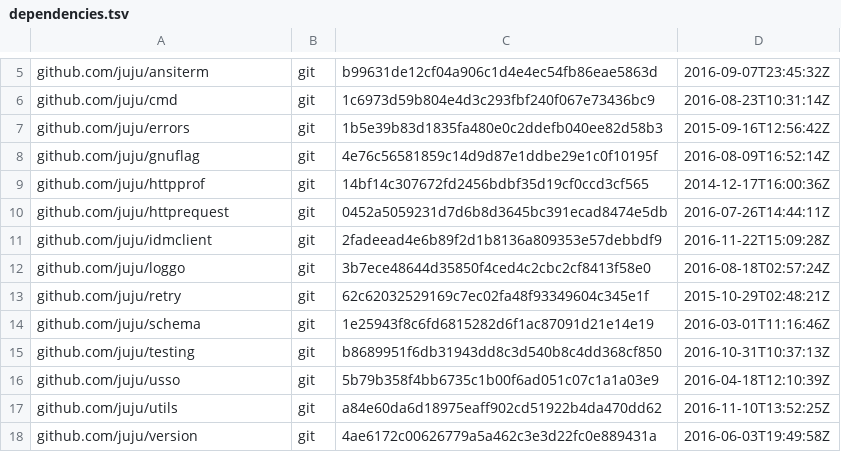
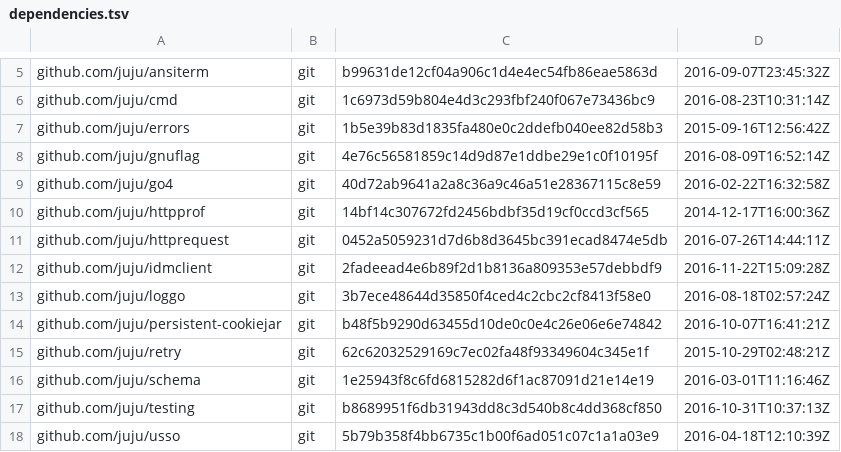
Before and after one commit to canonical/candid, a TSV file: dependencies.tsv, drawn as a sheet; only a part is shown, gaps mark what is left out; the shorter side is filled out with more unchanged rows.

Commit message:
cmd/user-admin: use persistent cookie jar

```diff
--- a/dependencies.tsv
+++ b/dependencies.tsv
@@ -8,2 +8,3 @@ github.com/juju/errors	git	1b5e39b83d1835fa480e0c2ddefb040ee82d58b3	2015-09-16T1
 github.com/juju/gnuflag	git	4e76c56581859c14d9d87e1ddbe29e1c0f10195f	2016-08-09T16:52:14Z
+github.com/juju/go4	git	40d72ab9641a2a8c36a9c46a51e28367115c8e59	2016-02-22T16:32:58Z
 github.com/juju/httpprof	git	14bf14c307672fd2456bdbf35d19cf0ccd3cf565	2014-12-17T16:00:36Z
@@ -12,2 +13,3 @@ github.com/juju/idmclient	git	2fadeead4e6b89f2d1b8136a809353e57debbdf9	2016-11-2
 github.com/juju/loggo	git	3b7ece48644d35850f4ced4c2cbc2cf8413f58e0	2016-08-18T02:57:24Z
+github.com/juju/persistent-cookiejar	git	b48f5b9290d63455d10de0c0e4c26e06e6e74842	2016-10-07T16:41:21Z
 github.com/juju/retry	git	62c62032529169c7ec02fa48f93349604c345e1f	2015-10-29T02:48:21Z
```
Also changed, not shown: 1 other file.
